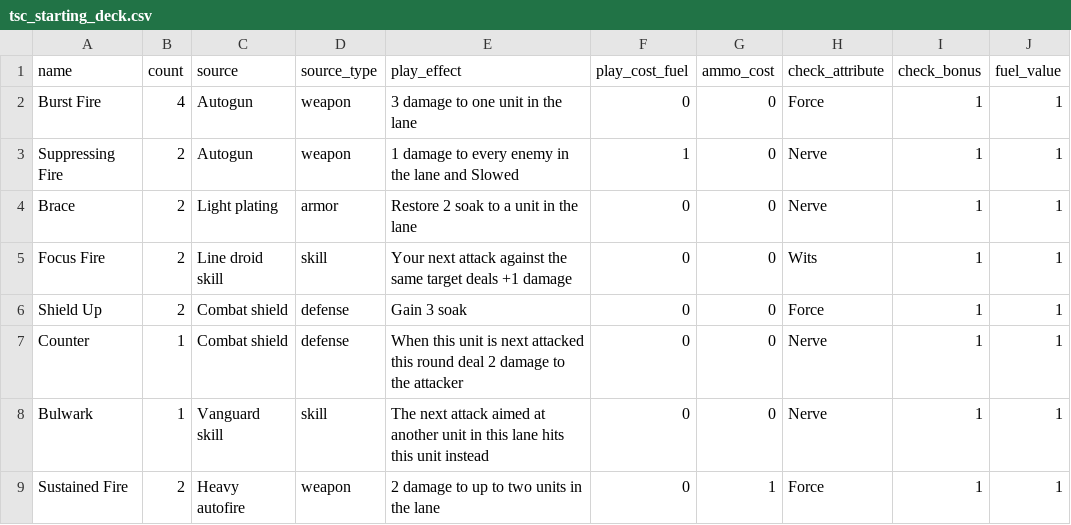
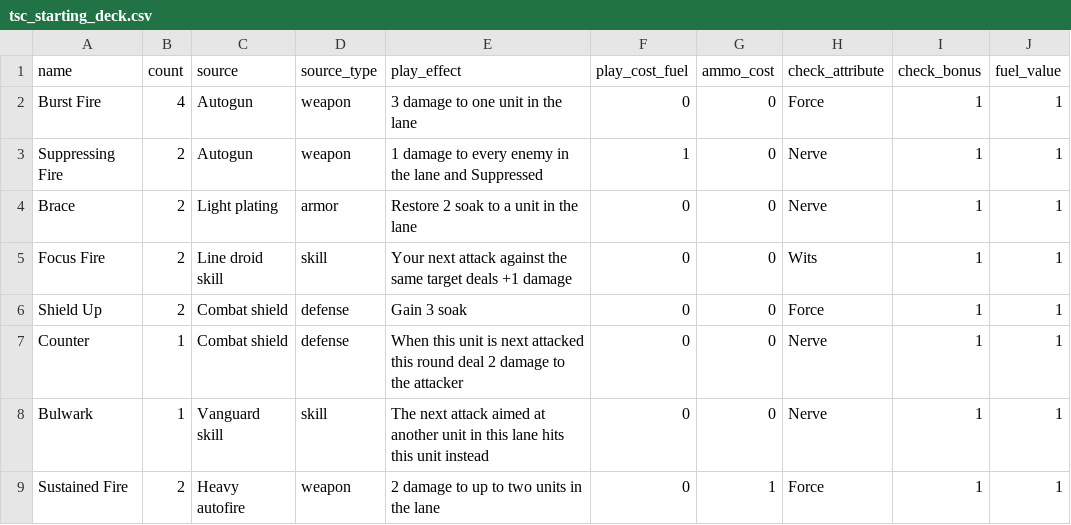
Before and after one commit to TheLegendBoss/HiveBuilder, a CSV file: data/tsc_starting_deck.csv, drawn as a sheet; only a part is shown.

```diff
--- a/data/tsc_starting_deck.csv
+++ b/data/tsc_starting_deck.csv
@@ -2,3 +2,3 @@ name,count,source,source_type,play_effect,play_cost_fuel,ammo_cost,check_attribu
 Burst Fire,4,Autogun,weapon,3 damage to one unit in the lane,0,0,Force,1,1
-Suppressing Fire,2,Autogun,weapon,1 damage to every enemy in the lane and Slowed,1,0,Nerve,1,1
+Suppressing Fire,2,Autogun,weapon,1 damage to every enemy in the lane and Suppressed,1,0,Nerve,1,1
 Brace,2,Light plating,armor,Restore 2 soak to a unit in the lane,0,0,Nerve,1,1
```
Also changed, not shown: 2 other files.
